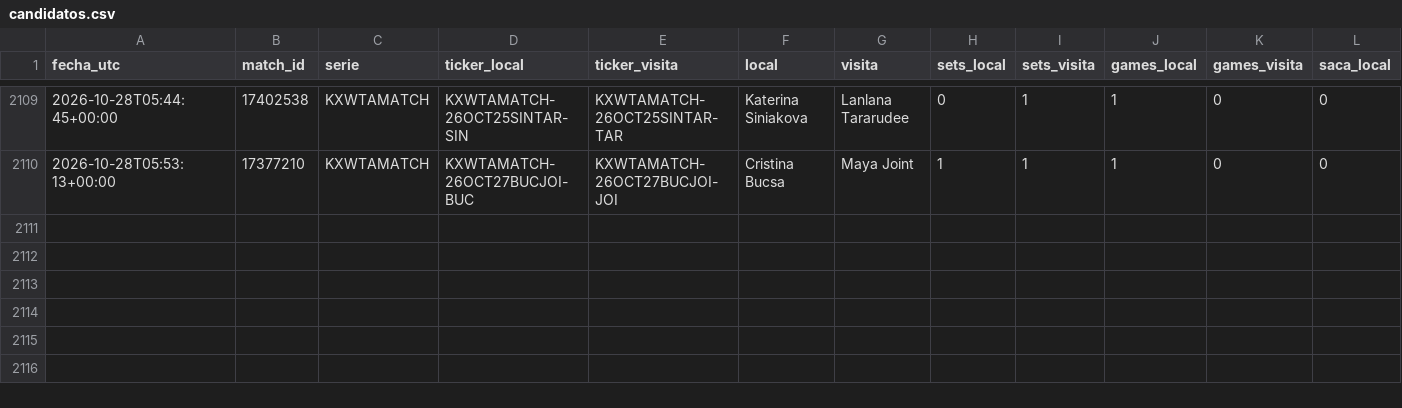
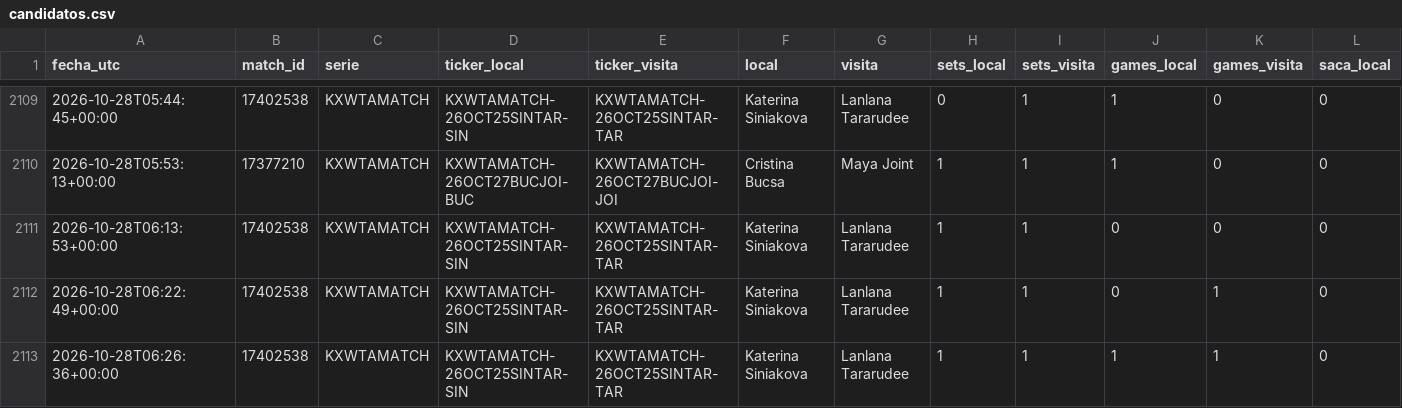
Before and after one commit to dineroforever/tenis-alertas, a CSV file: candidatos.csv, drawn as a sheet; only a part is shown, gaps mark what is left out; rows hold the shown columns only; the diff names each change by its address in the sheet, - before the commit and + after, or states it on an @@ line.

```diff
--- a/candidatos.csv
+++ b/candidatos.csv
+row 2111: 2026-10-28T06:13:53+00:00 | 17402538 | KXWTAMATCH | KXWTAMATCH-26OCT25SINTAR-SIN | KXWTAMATCH-26OCT25SINTAR-TAR | Katerina Siniakova | Lanlana Tararudee | 1 | 1 | 0 | 0 | 0
+row 2112: 2026-10-28T06:22:49+00:00 | 17402538 | KXWTAMATCH | KXWTAMATCH-26OCT25SINTAR-SIN | KXWTAMATCH-26OCT25SINTAR-TAR | Katerina Siniakova | Lanlana Tararudee | 1 | 1 | 0 | 1 | 0
+row 2113: 2026-10-28T06:26:36+00:00 | 17402538 | KXWTAMATCH | KXWTAMATCH-26OCT25SINTAR-SIN | KXWTAMATCH-26OCT25SINTAR-TAR | Katerina Siniakova | Lanlana Tararudee | 1 | 1 | 1 | 1 | 0
```
Also changed, not shown: candado.csv, senales_salidas.csv, 2 other files.
